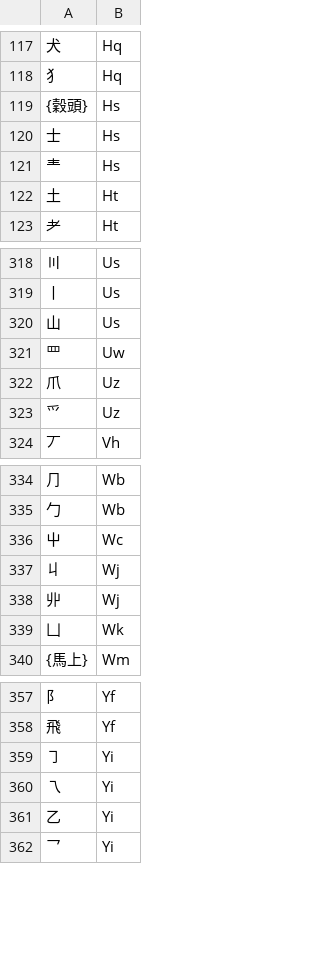
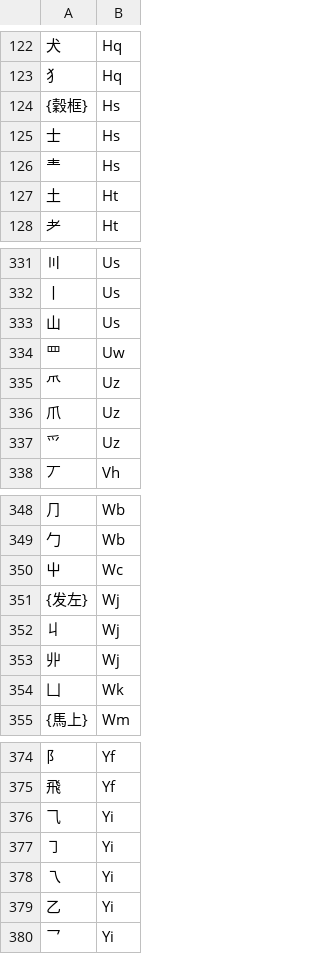
Before and after one commit to Dieken/typer, a TSV file: yustar/roots.tsv, drawn as a sheet; only a part is shown, gaps mark what is left out; the diff covers the shown part only.

```diff
--- a/yustar/roots.tsv
+++ b/yustar/roots.tsv
@@ -118,3 +123,3 @@
 犭	Hq
-{穀頭}	Hs
+{穀框}	Hs
 士	Hs
@@ -321,2 +334,3 @@
 罒	Uw
+⺥	Uz
 爪	Uz
@@ -336,2 +350,3 @@
 屮	Wc
+{发左}	Wj
 丩	Wj
@@ -358,2 +375,3 @@
 飛	Yf
+⺄	Yi
 ㇆	Yi
```
Also changed, not shown: 18 added rows, 3 removed rows and 3 edited cells elsewhere in this file, yustar/roots-mapping.tsv, 5 other files.
